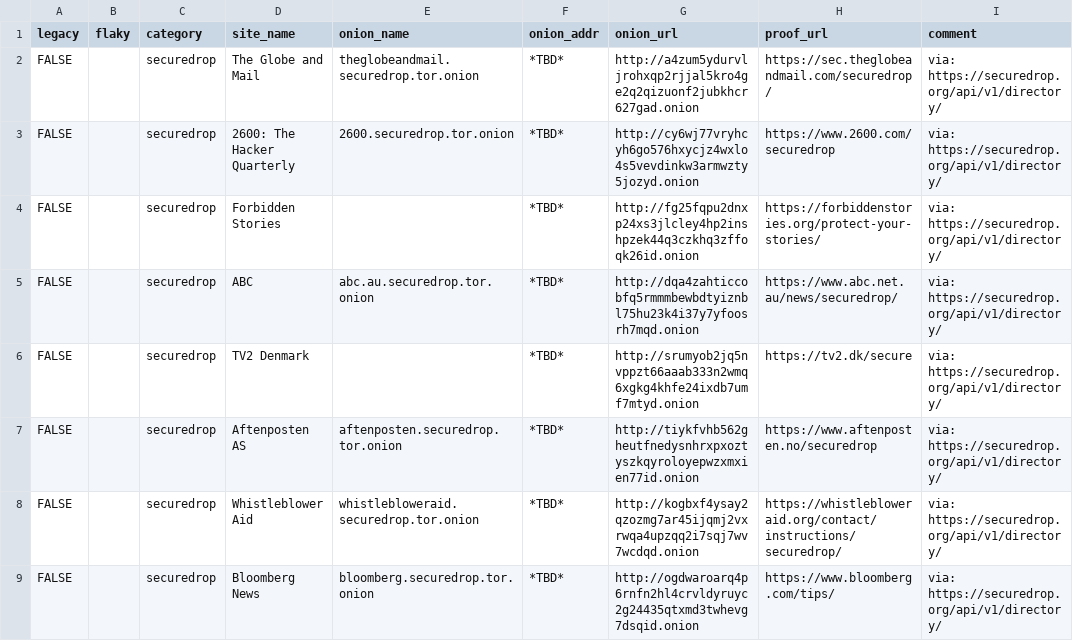
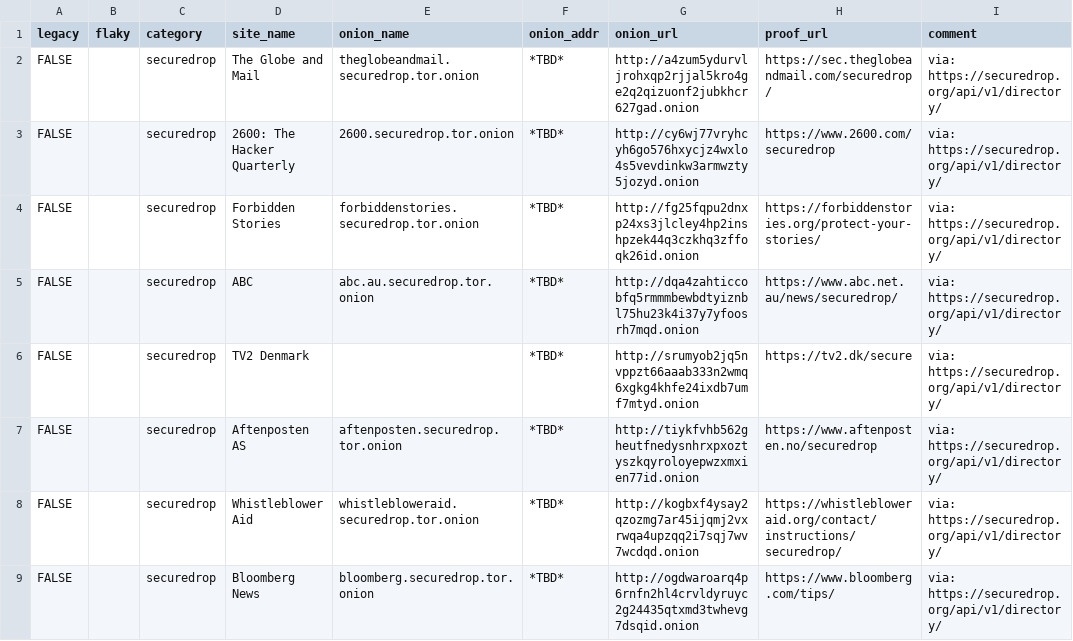
Before and after one commit to alecmuffett/real-world-onion-sites, a CSV file: securedrop-api.csv, drawn as a sheet; only a part is shown.

```diff
--- a/securedrop-api.csv
+++ b/securedrop-api.csv
@@ -3,3 +3,3 @@ FALSE,,securedrop,The Globe and Mail,theglobeandmail.securedrop.tor.onion,*TBD*,
 FALSE,,securedrop,2600: The Hacker Quarterly,2600.securedrop.tor.onion,*TBD*,http://cy6wj77vryhcyh6go576hxycjz4wxlo4s5vevdinkw3armwzty5jozyd.onion,https://www.2600.com/securedrop,via: https://securedrop.org/api/v1/directory/
-FALSE,,securedrop,Forbidden Stories,,*TBD*,http://fg25fqpu2dnxp24xs3jlcley4hp2inshpzek44q3czkhq3zffoqk26id.onion,https://forbiddenstories.org/protect-your-stories/,via: https://securedrop.org/api/v1/directory/
+FALSE,,securedrop,Forbidden Stories,forbiddenstories.securedrop.tor.onion,*TBD*,http://fg25fqpu2dnxp24xs3jlcley4hp2inshpzek44q3czkhq3zffoqk26id.onion,https://forbiddenstories.org/protect-your-stories/,via: https://securedrop.org/api/v1/directory/
 FALSE,,securedrop,ABC,abc.au.securedrop.tor.onion,*TBD*,http://dqa4zahticcobfq5rmmmbewbdtyiznbl75hu23k4i37y7yfoosrh7mqd.onion,https://www.abc.net.au/news/securedrop/,via: https://securedrop.org/api/v1/directory/
```
Also changed, not shown: 1 other file.
